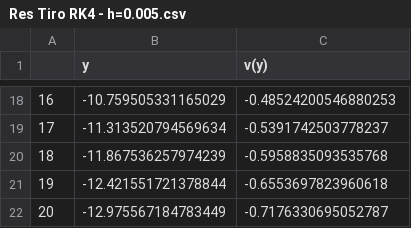
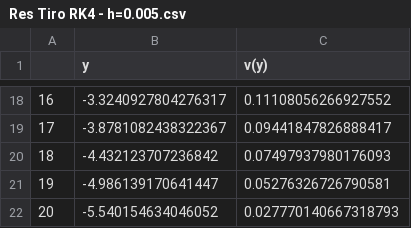
Before and after one commit to gcc-cdimatteo/NUMI-TP1, a CSV file: 3. Flujo plano de Poiseuille/Res Tiro RK4 - h=0.005.csv, drawn as a sheet; only a part is shown, gaps mark what is left out; the diff covers the shown part only.

```diff
--- a/3. Flujo plano de Poiseuille/Res Tiro RK4 - h=0.005.csv
+++ b/3. Flujo plano de Poiseuille/Res Tiro RK4 - h=0.005.csv
@@ -18,5 +18,5 @@
-16,-10.759505331165029,-0.48524200546880253
-17,-11.313520794569634,-0.5391742503778237
-18,-11.867536257974239,-0.5958835093535768
-19,-12.421551721378844,-0.6553697823960618
-20,-12.975567184783449,-0.7176330695052787
+16,-3.3240927804276317,0.11108056266927552
+17,-3.8781082438322367,0.09441847826888417
+18,-4.432123707236842,0.07497937980176093
+19,-4.986139170641447,0.05276326726790581
+20,-5.540154634046052,0.027770140667318793
```
Also changed, not shown: 31 edited cells elsewhere in this file, 3. Flujo plano de Poiseuille/Res Tiro Euler - h=0.005.csv, 3. Flujo plano de Poiseuille/Res Tiro Euler - h=0.01.csv, 4 other files.
